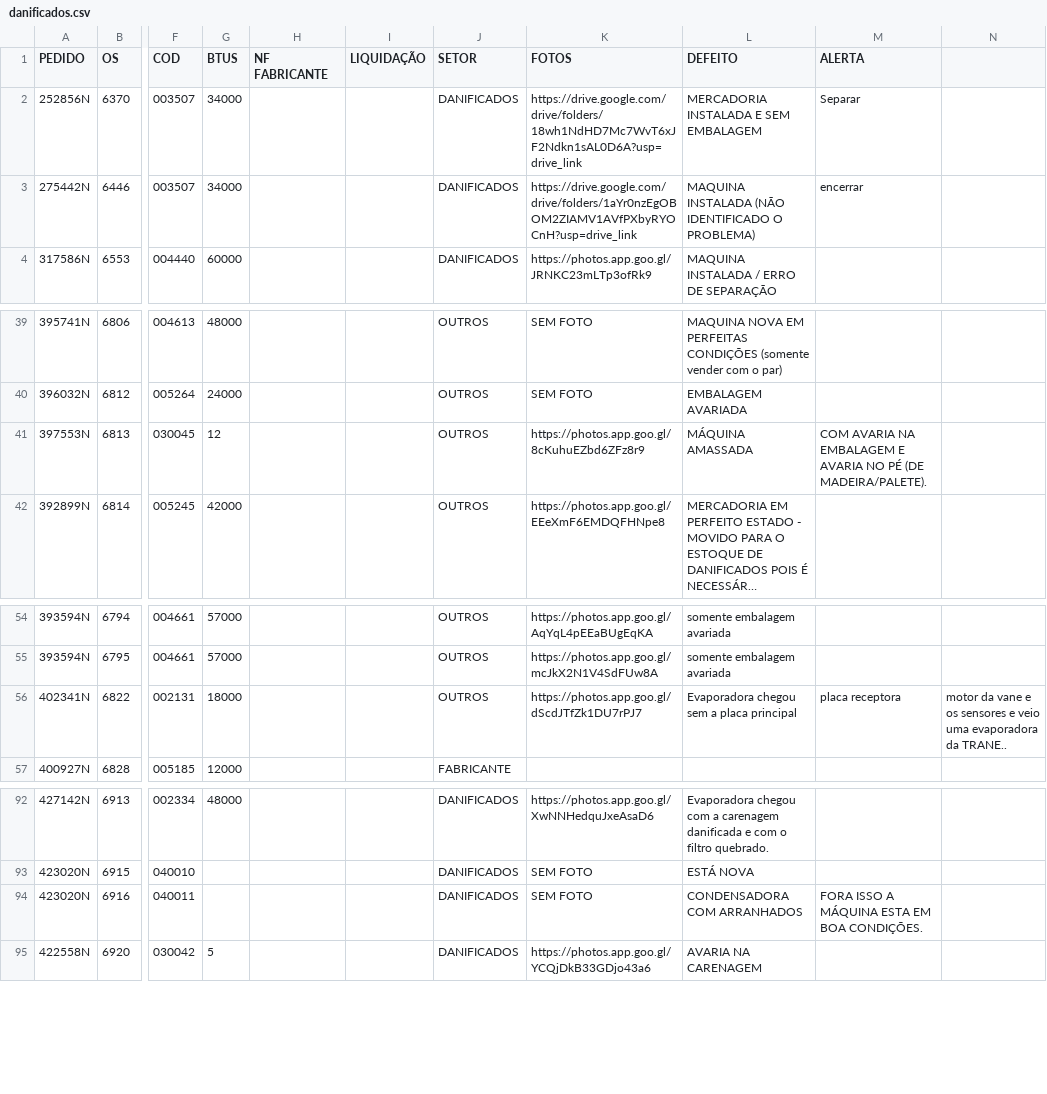
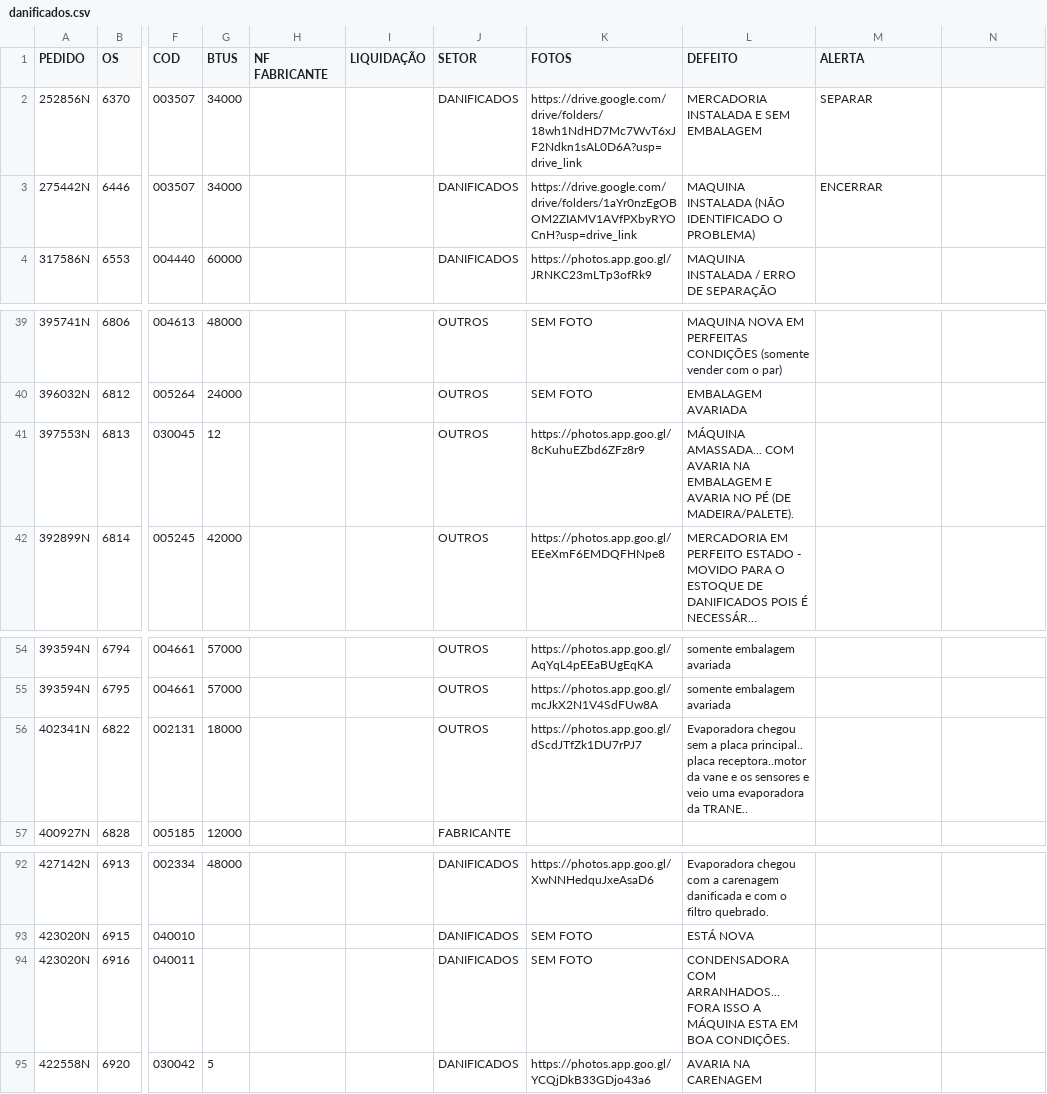
Before and after one commit to discomerciologistica/DANIFICADOS, a CSV file: danificados.csv, drawn as a sheet; only a part is shown, gaps mark what is left out; long unchanged cells end in …; the diff names each change by its address in the sheet, - before the commit and + after, or states it on an @@ line.

Commit message:
Update danificados.csv

```diff
--- a/danificados.csv
+++ b/danificados.csv
-M2 (ALERTA): Separar
+M2 (ALERTA): SEPARAR
-M3 (ALERTA): encerrar
+M3 (ALERTA): ENCERRAR
-L41 (DEFEITO): MÁQUINA AMASSADA
+L41 (DEFEITO): MÁQUINA AMASSADA... COM AVARIA NA EMBALAGEM E AVARIA NO PÉ (DE MADEIRA/PALETE).
-M41 (ALERTA): COM AVARIA NA EMBALAGEM E AVARIA NO PÉ (DE MADEIRA/PALETE).
+M41 (ALERTA): (empty)
-L56 (DEFEITO): …a placa principal
+L56 (DEFEITO): …a placa principal.. placa receptora..motor da vane e os sensores e veio uma evaporadora da TRANE..
-M56 (ALERTA): placa receptora
+M56 (ALERTA): (empty)
-N56: motor da vane e os sensores e veio uma evaporadora da TRANE..
+N56: (empty)
-L94 (DEFEITO): CONDENSADORA COM ARRANHADOS
+L94 (DEFEITO): CONDENSADORA COM ARRANHADOS... FORA ISSO A MÁQUINA ESTA EM BOA CONDIÇÕES.
-M94 (ALERTA): FORA ISSO A MÁQUINA ESTA EM BOA CONDIÇÕES.
+M94 (ALERTA): (empty)
```
